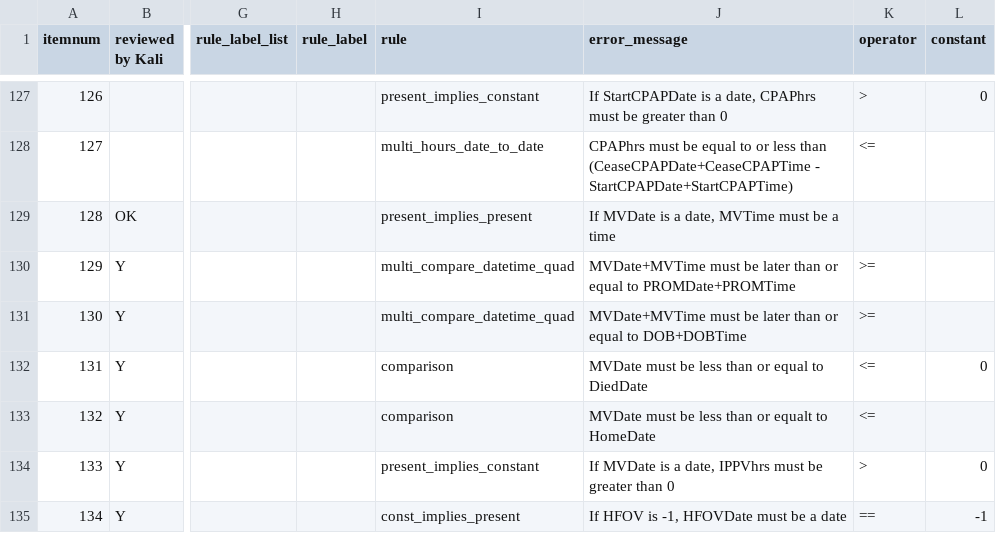
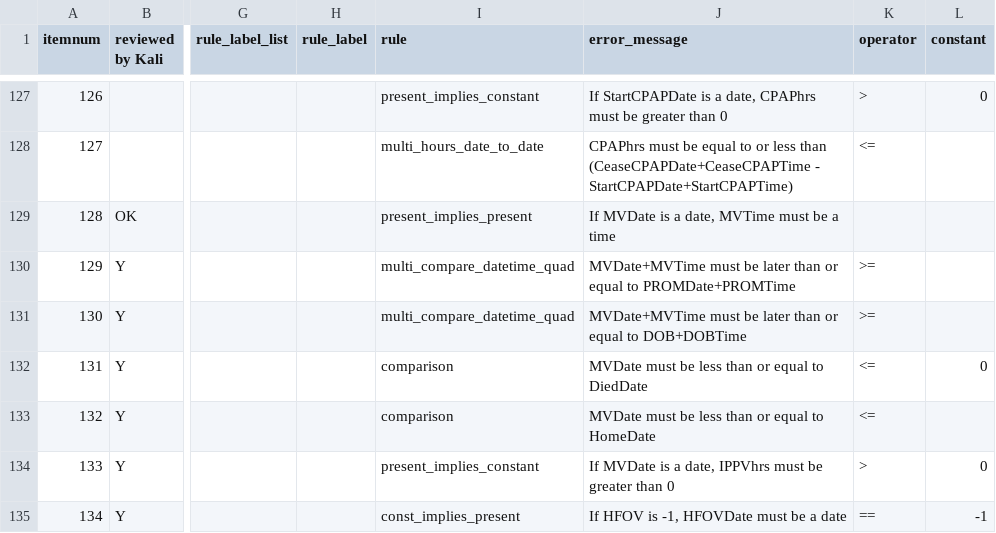
Before and after one commit to ryanbraganza/anznn, a CSV file: test_data/survey/real_survey/main_cross_question_validations.csv, drawn as a sheet; only a part is shown, gaps mark what is left out; the diff names each change by its address in the sheet, - before the commit and + after, or states it on an @@ line.

Commit message:
Latest survey

```diff
--- a/test_data/survey/real_survey/main_cross_question_validations.csv
+++ b/test_data/survey/real_survey/main_cross_question_validations.csv
-J133 (error_message): …than or equalt to HomeDate
+J133 (error_message): …than or equal to HomeDate
```
